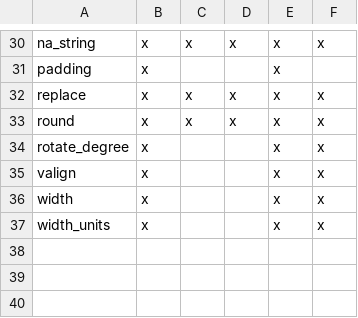
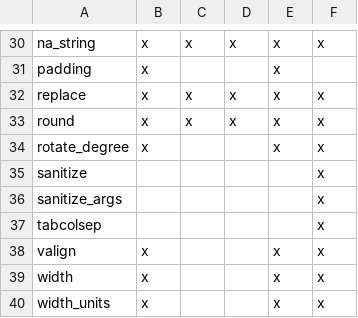
Before and after one commit to cran/pixiedust, a CSV file: inst/sprinkles.csv, drawn as a sheet; only a part is shown, gaps mark what is left out; the diff names each change by its address in the sheet, - before the commit and + after, or states it on an @@ line.

```diff
--- a/inst/sprinkles.csv
+++ b/inst/sprinkles.csv
+row 35: sanitize |  |  |  |  | x
+row 36: sanitize_args |  |  |  |  | x
+row 37: tabcolsep |  |  |  |  | x
```
Also changed, not shown: inst/sprinkle_documentation.csv, inst/sprinkle_reference.csv, 32 other files.
